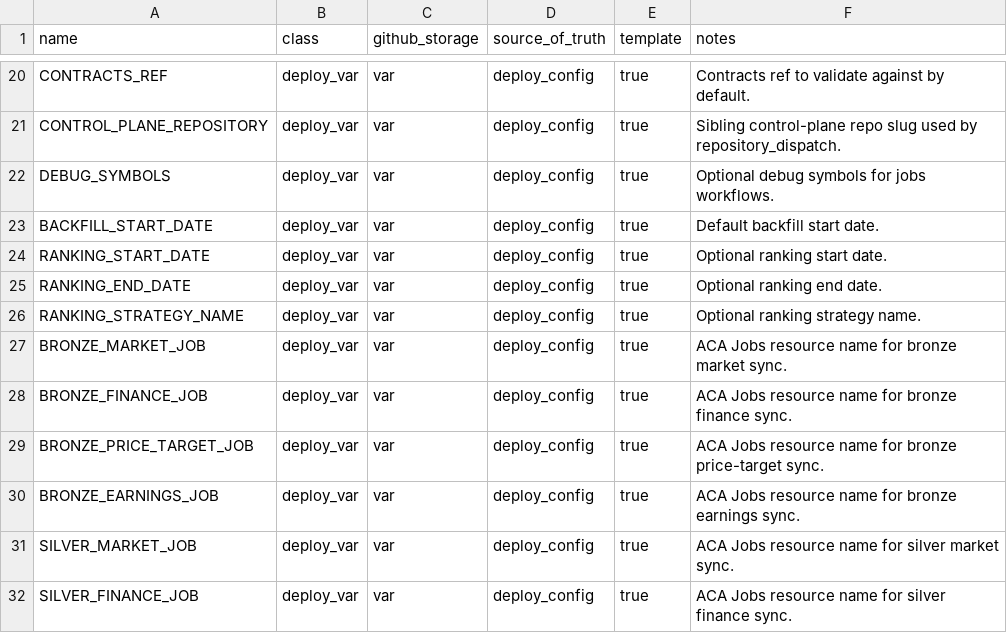
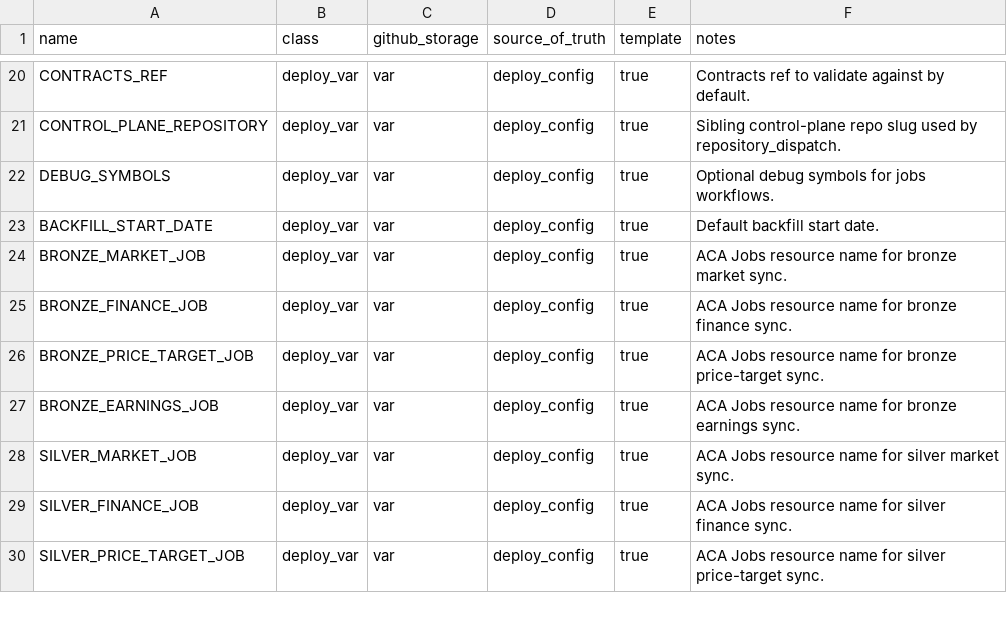
Before and after one commit to koala-man-64/asset-allocation-jobs, a CSV file: docs/ops/env-contract.csv, drawn as a sheet; only a part is shown, gaps mark what is left out; the shorter side is filled out with more unchanged rows; the diff names each change by its address in the sheet, - before the commit and + after, or states it on an @@ line.

```diff
--- a/docs/ops/env-contract.csv
+++ b/docs/ops/env-contract.csv
-row 24: RANKING_START_DATE | deploy_var | var | deploy_config | true | Optional ranking start date.
-row 25: RANKING_END_DATE | deploy_var | var | deploy_config | true | Optional ranking end date.
-row 26: RANKING_STRATEGY_NAME | deploy_var | var | deploy_config | true | Optional ranking strategy name.
```
Also changed, not shown: 8 other files.
